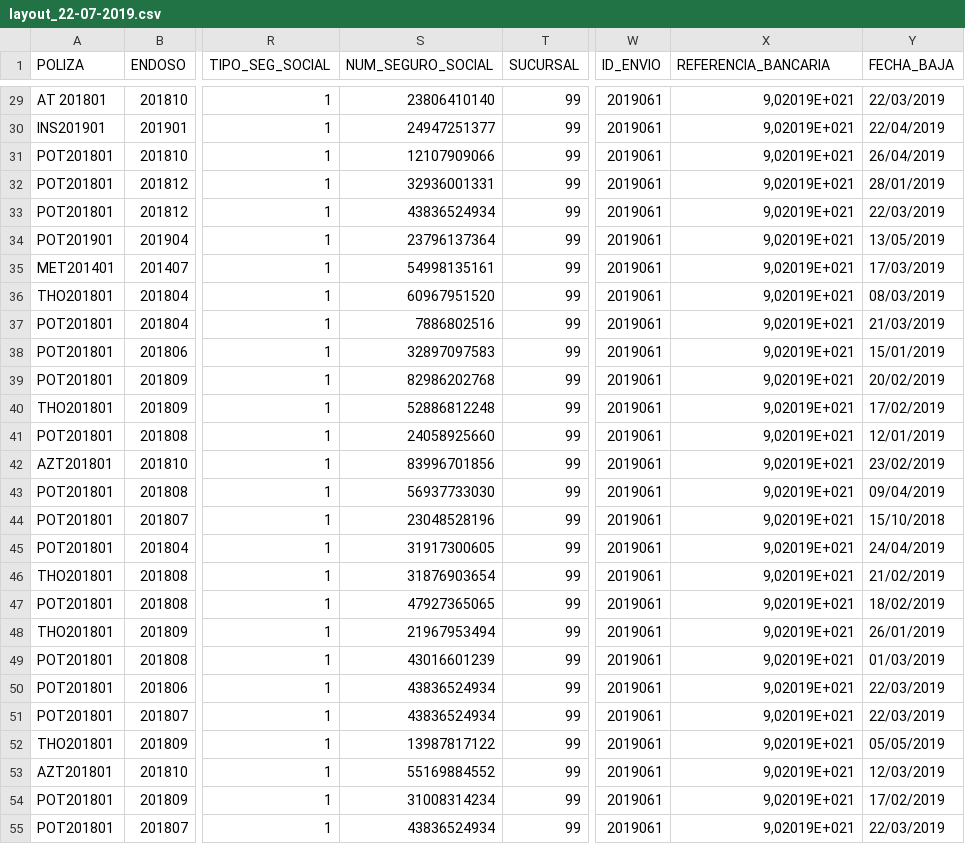
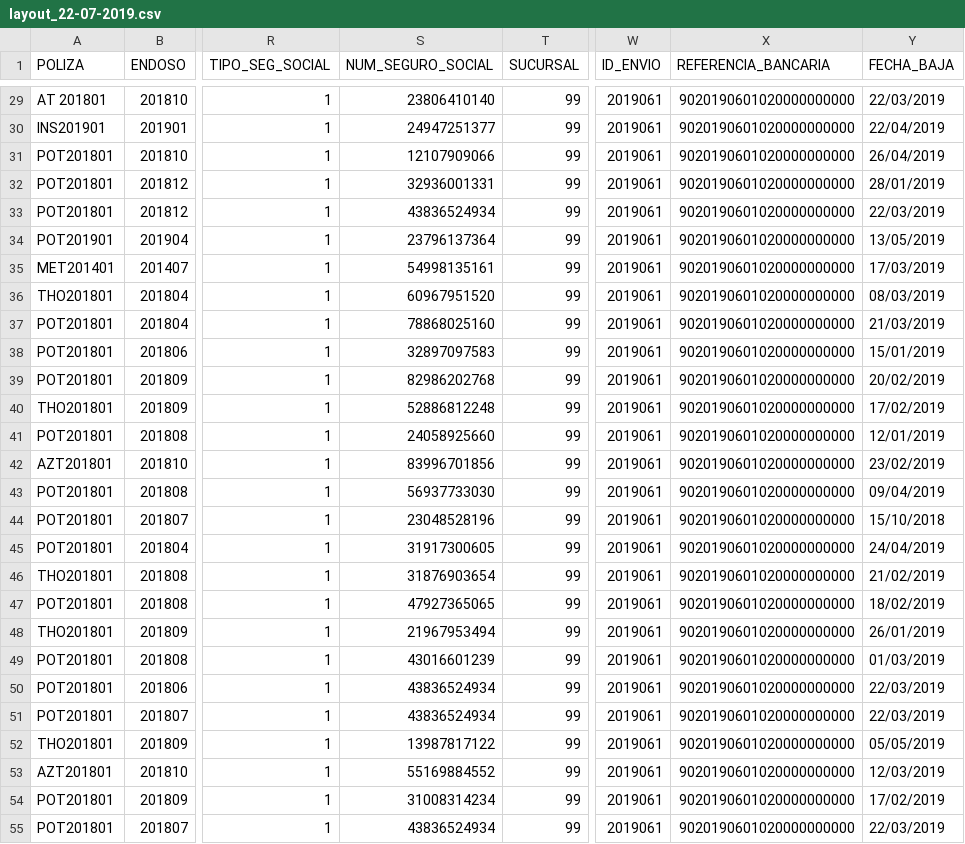
Before and after one commit to a-valderrama/SIAS, a CSV file: Cascaron-Fallecimeintos/fallecimientos-1.0/src/resources/UploadedFiles/Fii/layout_22-07-2019.csv, drawn as a sheet; only a part is shown, gaps mark what is left out; the diff covers the shown part only; the diff names each change by its address in the sheet, - before the commit and + after, or states it on an @@ line.

```diff
--- a/Cascaron-Fallecimeintos/fallecimientos-1.0/src/resources/UploadedFiles/Fii/layout_22-07-2019.csv
+++ b/Cascaron-Fallecimeintos/fallecimientos-1.0/src/resources/UploadedFiles/Fii/layout_22-07-2019.csv
-X29:X55 (REFERENCIA_BANCARIA): 9,02019E+021
+X29:X55 (REFERENCIA_BANCARIA): 9020190601020000000000
-S37 (NUM_SEGURO_SOCIAL): 7886802516
+S37 (NUM_SEGURO_SOCIAL): 78868025160
```
Also changed, not shown: 55 edited cells elsewhere in this file, 6 other files.
